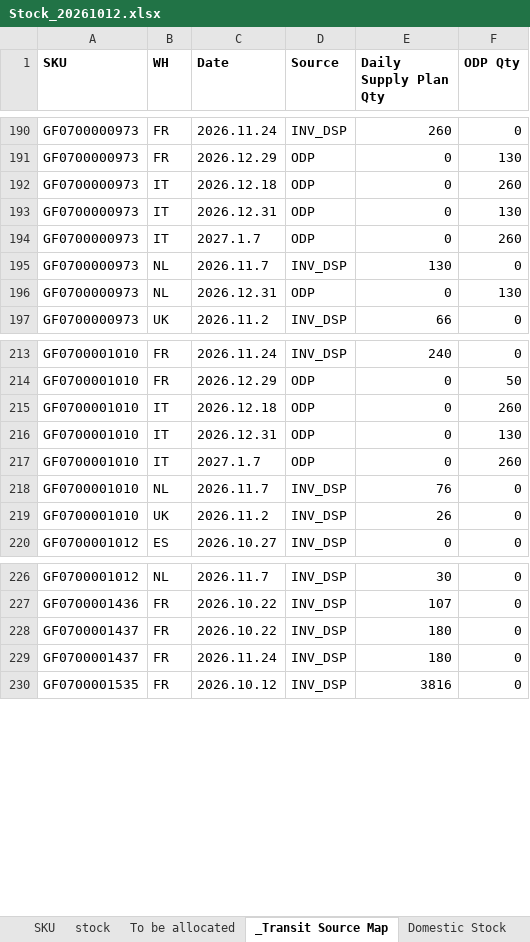
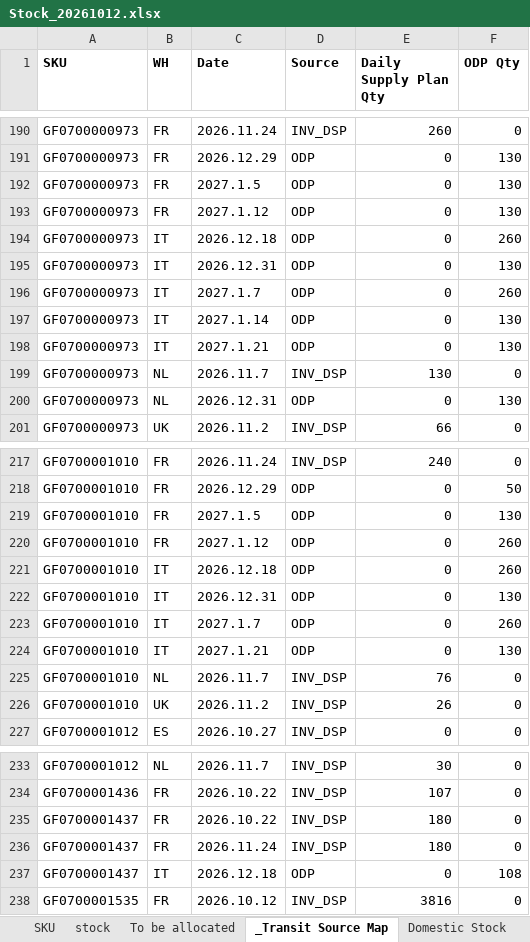
Before and after one commit to hantsuii/EUPV2026, an Excel workbook: Stcok History/Stock_20261012.xlsx, sheet _Transit Source Map, drawn as a sheet; only a part is shown, gaps mark what is left out; values as stored, in another font and other column widths than the file's, no borders; the diff names each change by its address in the sheet, - before the commit and + after, or states it on an @@ line.

```diff
--- a/Stcok History/Stock_20261012.xlsx (sheet _Transit Source Map)
+++ b/Stcok History/Stock_20261012.xlsx (sheet _Transit Source Map)
+row 192: GF0700000973 | FR | 2027.1.5 | ODP | 0 | 130
+row 193: GF0700000973 | FR | 2027.1.12 | ODP | 0 | 130
+row 197: GF0700000973 | IT | 2027.1.14 | ODP | 0 | 130
+row 198: GF0700000973 | IT | 2027.1.21 | ODP | 0 | 130
+row 219: GF0700001010 | FR | 2027.1.5 | ODP | 0 | 130
+row 220: GF0700001010 | FR | 2027.1.12 | ODP | 0 | 260
+row 224: GF0700001010 | IT | 2027.1.21 | ODP | 0 | 130
+row 237: GF0700001437 | IT | 2026.12.18 | ODP | 0 | 108
```
Also changed, not shown: sheet stock, sheet Domestic Stock.
